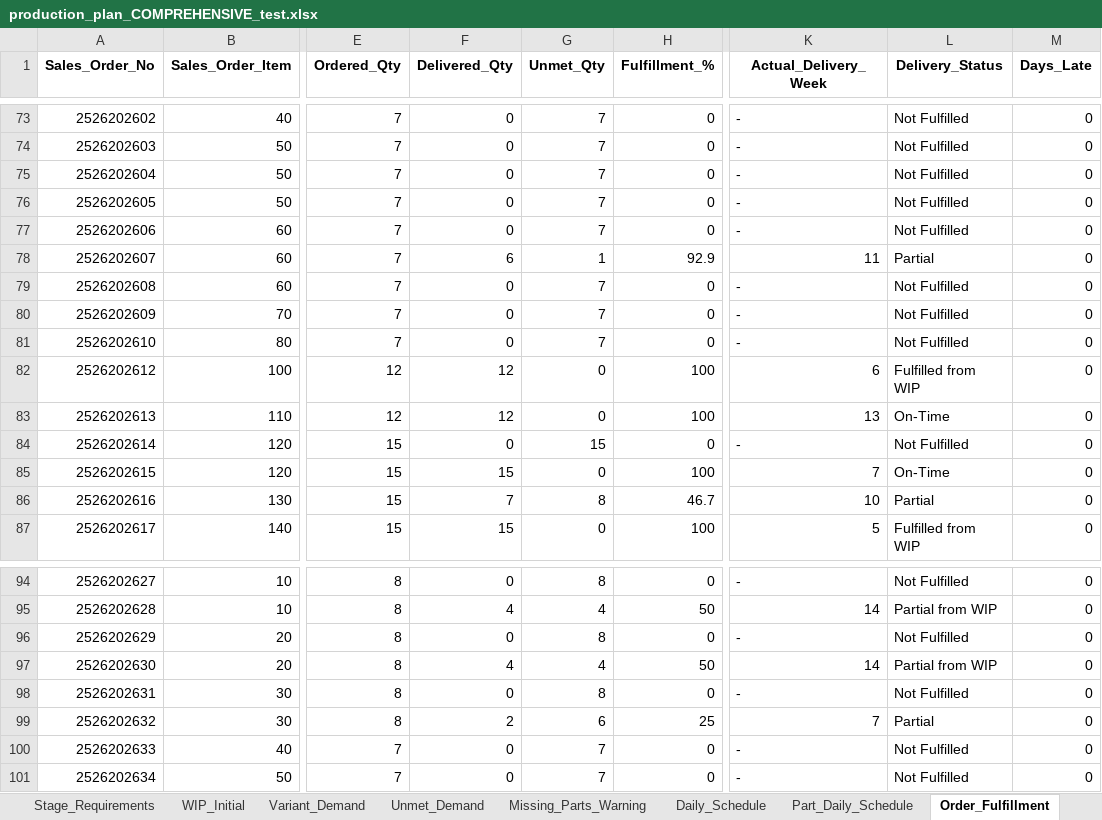
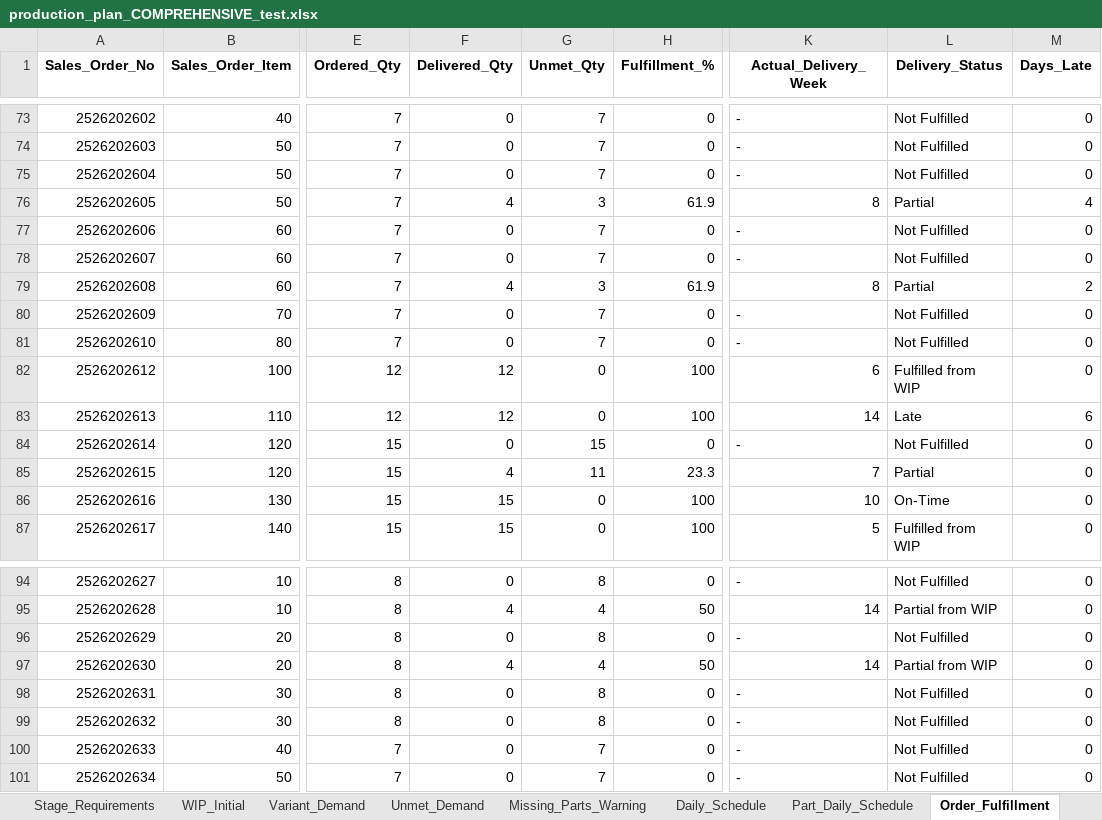
Before and after one commit to Monishkumarvr/PP-C, an Excel workbook: production_plan_COMPREHENSIVE_test.xlsx, sheet Order_Fulfillment, drawn as a sheet; only a part is shown, gaps mark what is left out; values as stored, in another font and other column widths than the file's, no borders; the diff covers the shown part only; the diff names each change by its address in the sheet, - before the commit and + after, or states it on an @@ line.

```diff
--- a/production_plan_COMPREHENSIVE_test.xlsx (sheet Order_Fulfillment)
+++ b/production_plan_COMPREHENSIVE_test.xlsx (sheet Order_Fulfillment)
-F76 (Delivered_Qty): 0
+F76 (Delivered_Qty): 4
-G76 (Unmet_Qty): 7
+G76 (Unmet_Qty): 3
-H76 (Fulfillment_%): 0
+H76 (Fulfillment_%): 61.9
-K76 (Actual_Delivery_Week): -
+K76 (Actual_Delivery_Week): 8
-L76 (Delivery_Status): Not Fulfilled
+L76 (Delivery_Status): Partial
-M76 (Days_Late): 0
+M76 (Days_Late): 4
-F78 (Delivered_Qty): 6
+F78 (Delivered_Qty): 0
-G78 (Unmet_Qty): 1
+G78 (Unmet_Qty): 7
-H78 (Fulfillment_%): 92.9
+H78 (Fulfillment_%): 0
-K78 (Actual_Delivery_Week): 11
+K78 (Actual_Delivery_Week): -
-L78 (Delivery_Status): Partial
+L78 (Delivery_Status): Not Fulfilled
-F79 (Delivered_Qty): 0
+F79 (Delivered_Qty): 4
-G79 (Unmet_Qty): 7
+G79 (Unmet_Qty): 3
-H79 (Fulfillment_%): 0
+H79 (Fulfillment_%): 61.9
-K79 (Actual_Delivery_Week): -
+K79 (Actual_Delivery_Week): 8
-L79 (Delivery_Status): Not Fulfilled
+L79 (Delivery_Status): Partial
-M79 (Days_Late): 0
+M79 (Days_Late): 2
-K83 (Actual_Delivery_Week): 13
+K83 (Actual_Delivery_Week): 14
-L83 (Delivery_Status): On-Time
+L83 (Delivery_Status): Late
-M83 (Days_Late): 0
+M83 (Days_Late): 6
-F85 (Delivered_Qty): 15
+F85 (Delivered_Qty): 4
-G85 (Unmet_Qty): 0
+G85 (Unmet_Qty): 11
-H85 (Fulfillment_%): 100
+H85 (Fulfillment_%): 23.3
-L85 (Delivery_Status): On-Time
+L85 (Delivery_Status): Partial
-F86 (Delivered_Qty): 7
+F86 (Delivered_Qty): 15
-G86 (Unmet_Qty): 8
+G86 (Unmet_Qty): 0
-H86 (Fulfillment_%): 46.7
+H86 (Fulfillment_%): 100
-L86 (Delivery_Status): Partial
+L86 (Delivery_Status): On-Time
-F99 (Delivered_Qty): 2
+F99 (Delivered_Qty): 0
-G99 (Unmet_Qty): 6
+G99 (Unmet_Qty): 8
-H99 (Fulfillment_%): 25
+H99 (Fulfillment_%): 0
-K99 (Actual_Delivery_Week): 7
+K99 (Actual_Delivery_Week): -
-L99 (Delivery_Status): Partial
+L99 (Delivery_Status): Not Fulfilled
```
Also changed, not shown: 218 edited cells elsewhere in this sheet, sheet Part_Daily_Schedule, sheet Shipment_Allocation, sheet Daily_Schedule, sheet Shipment_Schedule, sheet Machining_Stage1, sheet Unmet_Demand, 17 more sheets.
